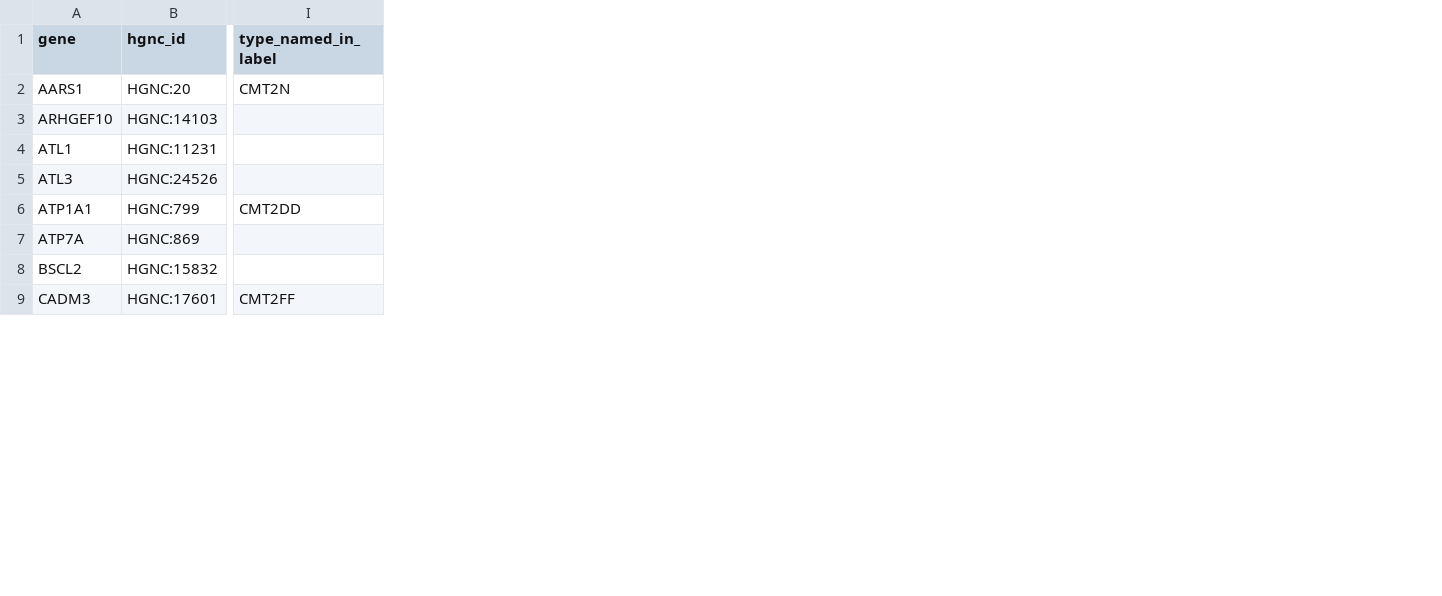
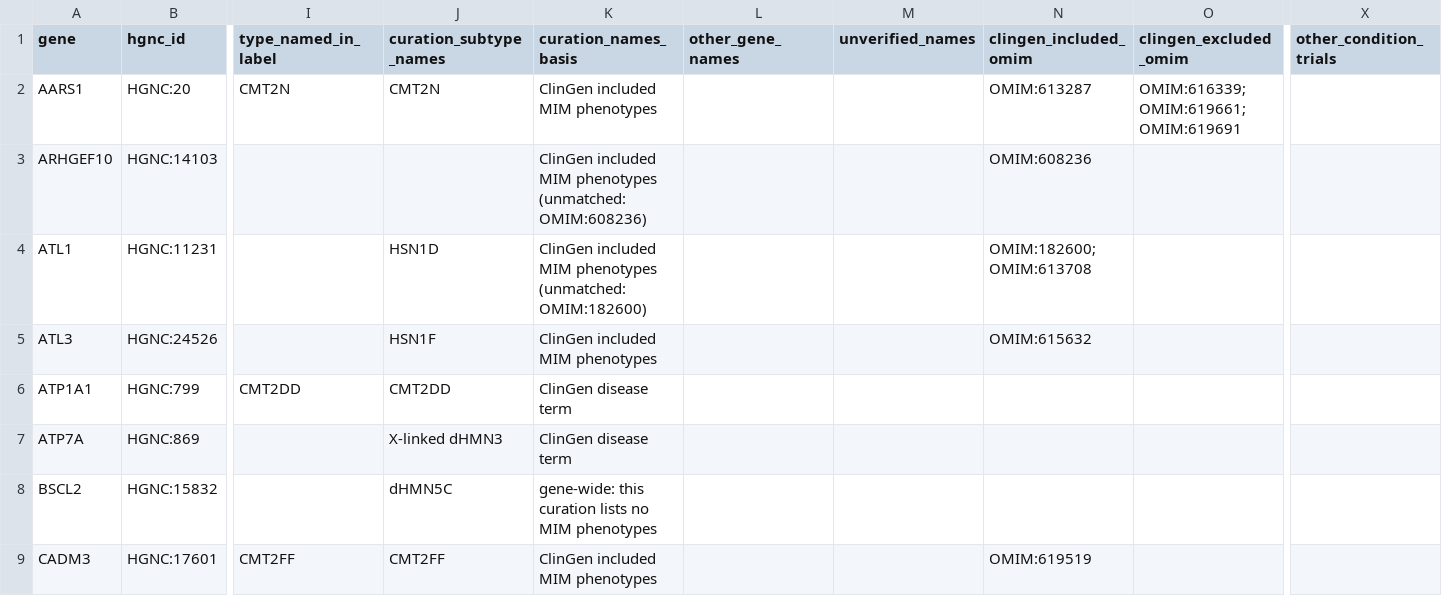
Before and after one commit to dknauss/cmt-gene-table, a CSV file: data/cmt-genes.csv, drawn as a sheet; only a part is shown, gaps mark what is left out; the diff covers the shown part only; the diff names each change by its address in the sheet, - before the commit and + after, or states it on an @@ line.

```diff
--- a/data/cmt-genes.csv
+++ b/data/cmt-genes.csv
+column J (curation_subtype_names), rows 2-9: CMT2N |  | HSN1D | HSN1F | CMT2DD | X-linked dHMN3 | dHMN5C | CMT2FF
+column K (curation_names_basis), rows 2-9: ClinGen included MIM phenotypes | ClinGen included MIM phenotypes (unmatched: OMIM:608236) | ClinGen included MIM phenotypes (unmatched: OMIM:182600) | ClinGen included MIM phenotypes | ClinGen disease term | ClinGen disease term | gene-wide: this curation lists no MIM phenotypes | ClinGen included MIM phenotypes
+column L (other_gene_names), empty
+column M (unverified_names), empty
+column N (clingen_included_omim), rows 2-9: OMIM:613287 | OMIM:608236 | OMIM:182600; OMIM:613708 | OMIM:615632 |  |  |  | OMIM:619519
+column O (clingen_excluded_omim), row 2: OMIM:616339; OMIM:619661; OMIM:619691
+column X (other_condition_trials), empty
```
Also changed, not shown: 2 edited cells elsewhere in this file, data/hand-checked-sources.csv, 12 other files.
